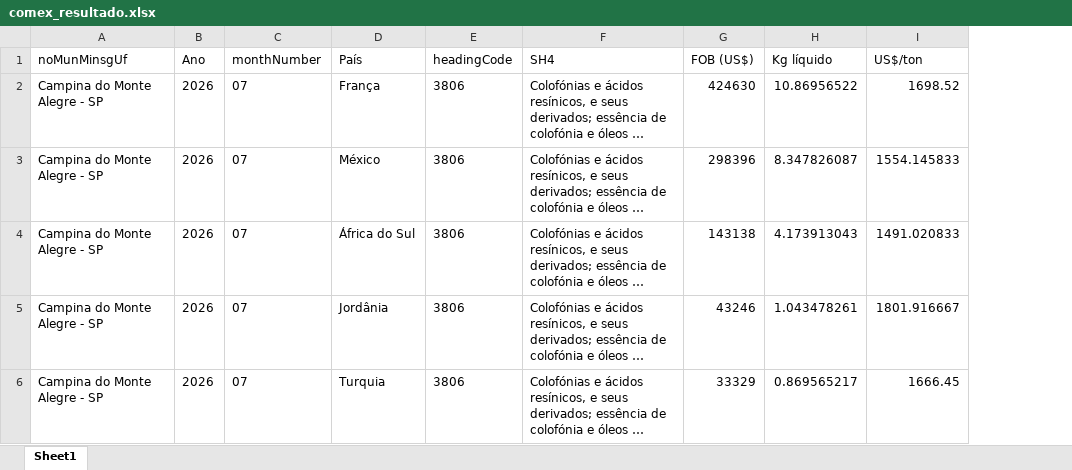
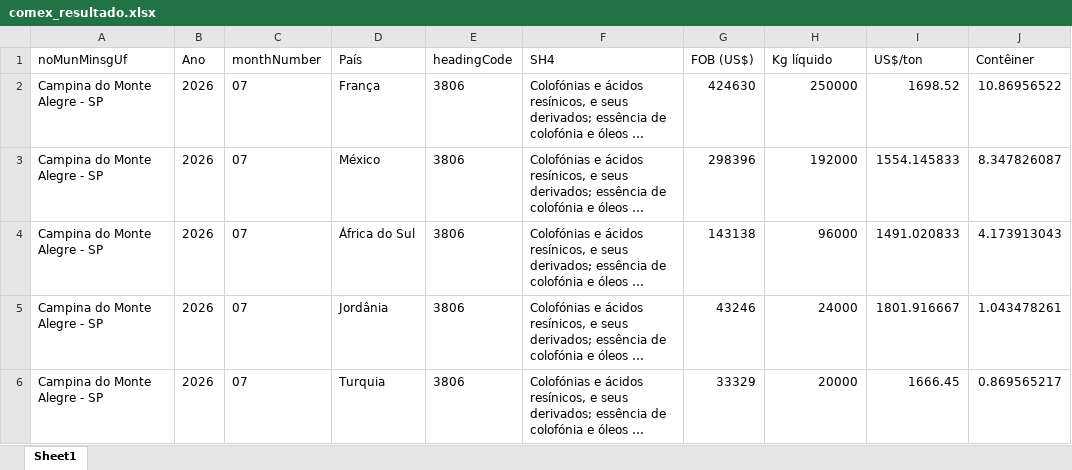
Before and after one commit to GFB1515/comex_bot, an Excel workbook: comex_resultado.xlsx, sheet Sheet1, drawn as a sheet; long unchanged cells end in …; values as stored, in another font and other column widths than the file's, no borders; the diff names each change by its address in the sheet, - before the commit and + after, or states it on an @@ line.

```diff
--- a/comex_resultado.xlsx (sheet Sheet1)
+++ b/comex_resultado.xlsx (sheet Sheet1)
+column J (Contêiner), rows 2-6: 10.86956522 | 8.347826087 | 4.173913043 | 1.043478261 | 0.869565217
-H2 (Kg líquido): 10.86956522
+H2 (Kg líquido): 250000
-H3 (Kg líquido): 8.347826087
+H3 (Kg líquido): 192000
-H4 (Kg líquido): 4.173913043
+H4 (Kg líquido): 96000
-H5 (Kg líquido): 1.043478261
+H5 (Kg líquido): 24000
-H6 (Kg líquido): 0.869565217
+H6 (Kg líquido): 20000
```
Also changed, not shown: 1 other file.
